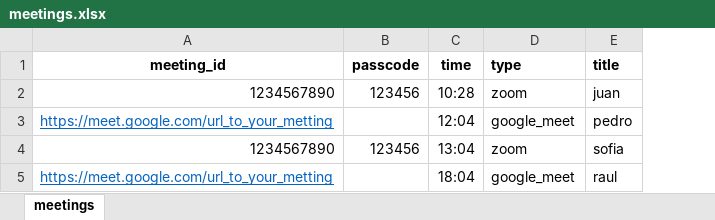
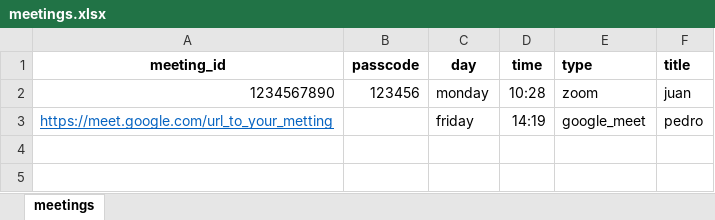
Before and after one commit to PrintHolamundo/schedule_zoom, an Excel workbook: meetings.xlsx, sheet meetings, drawn as a sheet; values as stored, in another font and other column widths than the file's, no borders; removed rows and columns are numbered as before the commit, all else as after; the diff names each change by its address in the sheet, - before the commit and + after, or states it on an @@ line.

Commit message:
[ADD] Drop-down lists for days and types in the Excel sheet

```diff
--- a/meetings.xlsx (sheet meetings)
+++ b/meetings.xlsx (sheet meetings)
+column C (day), rows 2-3: monday | friday
-D3 (time): 12:04
+D3 (time): 14:19
-row 4: 1234567890 | 123456 | 13:04 | zoom | sofia
-row 5: https://meet.google.com/url_to_your_metting |  | 18:04 | google_meet | raul
```
Also changed, not shown: 1 other file.
